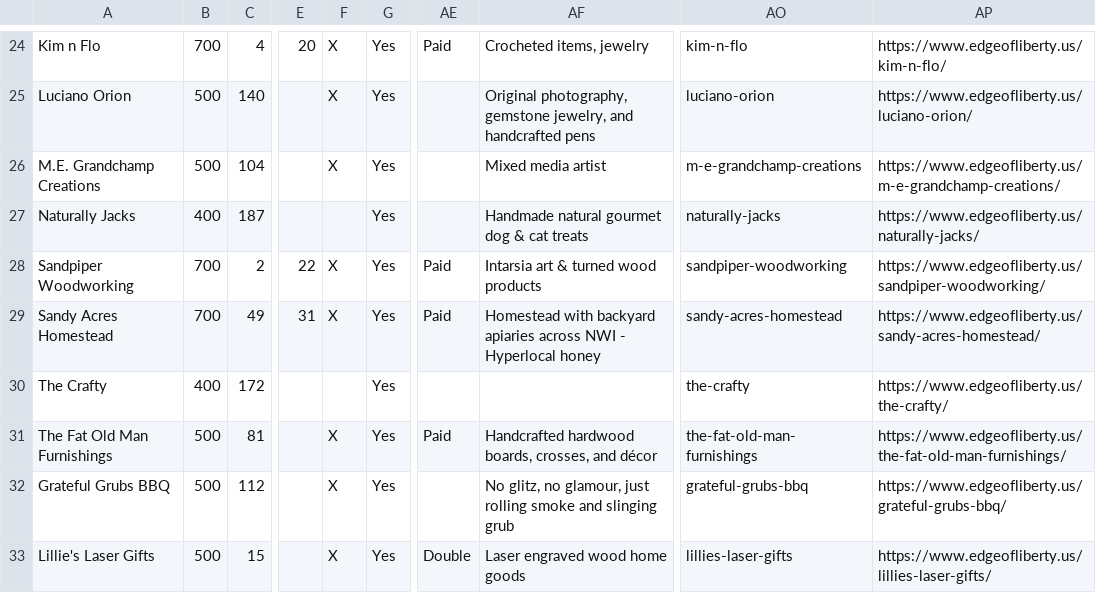
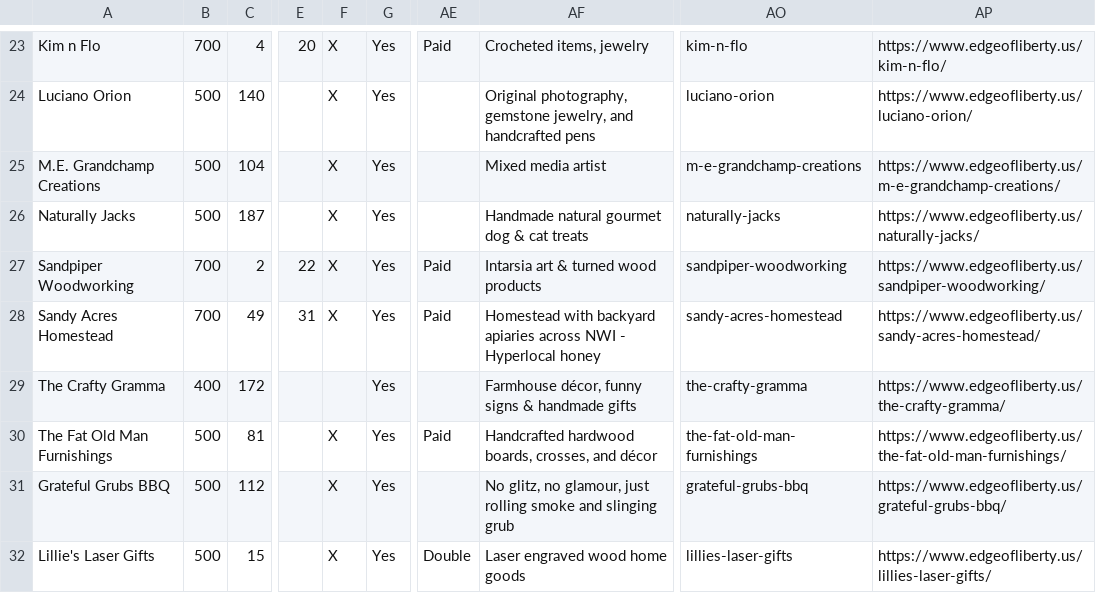
Before and after one commit to edge-of-liberty/edgeofliberty.us, a CSV file: _data/2026 Edge of Liberty Craft Fairs - Craft Fair Planning.csv, drawn as a sheet; only a part is shown, gaps mark what is left out; addresses are those after the commit; the diff covers the shown part only; the diff names each change by its address in the sheet, - before the commit and + after, or states it on an @@ line.

```diff
--- a/_data/2026 Edge of Liberty Craft Fairs - Craft Fair Planning.csv
+++ b/_data/2026 Edge of Liberty Craft Fairs - Craft Fair Planning.csv
-B26: 400
+B26: 500
-F26: (empty)
+F26: X
-A29: The Crafty
+A29: The Crafty Gramma
-AF29: (empty)
+AF29: Farmhouse décor, funny signs & handmade gifts
-AO29: the-crafty
+AO29: the-crafty-gramma
-AP29: https://www.edgeofliberty.us/the-crafty/
+AP29: https://www.edgeofliberty.us/the-crafty-gramma/
```
Also changed, not shown: 1 moved row and 7 edited cells elsewhere in this file, 40 other files.
